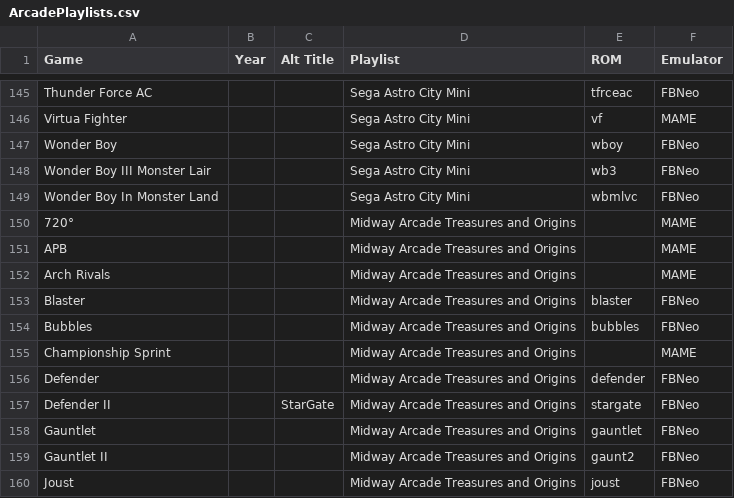
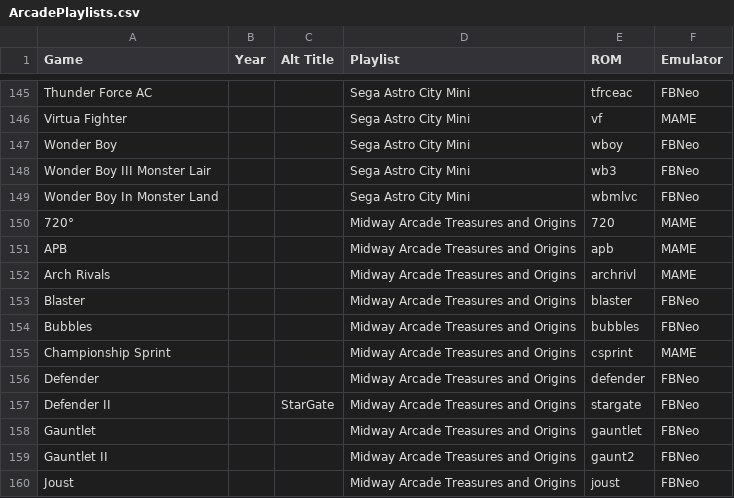
Before and after one commit to balb/lakka-playlists, a CSV file: ArcadePlaylists.csv, drawn as a sheet; only a part is shown, gaps mark what is left out; the diff covers the shown part only.

```diff
--- a/ArcadePlaylists.csv
+++ b/ArcadePlaylists.csv
@@ -149,8 +149,8 @@ Wonder Boy III Monster Lair,,,Sega Astro City Mini,wb3,FBNeo
 Wonder Boy In Monster Land,,,Sega Astro City Mini,wbmlvc,FBNeo
-720°,,,Midway Arcade Treasures and Origins,,MAME
-APB,,,Midway Arcade Treasures and Origins,,MAME
-Arch Rivals,,,Midway Arcade Treasures and Origins,,MAME
+720°,,,Midway Arcade Treasures and Origins,720,MAME
+APB,,,Midway Arcade Treasures and Origins,apb,MAME
+Arch Rivals,,,Midway Arcade Treasures and Origins,archrivl,MAME
 Blaster,,,Midway Arcade Treasures and Origins,blaster,FBNeo
 Bubbles,,,Midway Arcade Treasures and Origins,bubbles,FBNeo
-Championship Sprint,,,Midway Arcade Treasures and Origins,,MAME
+Championship Sprint,,,Midway Arcade Treasures and Origins,csprint,MAME
 Defender,,,Midway Arcade Treasures and Origins,defender,FBNeo
```
Also changed, not shown: 11 edited cells elsewhere in this file, 1 other file.
